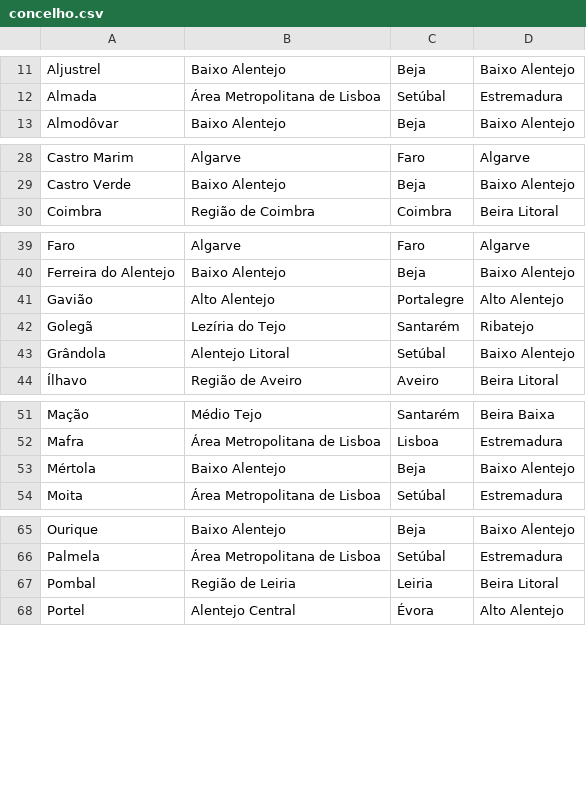
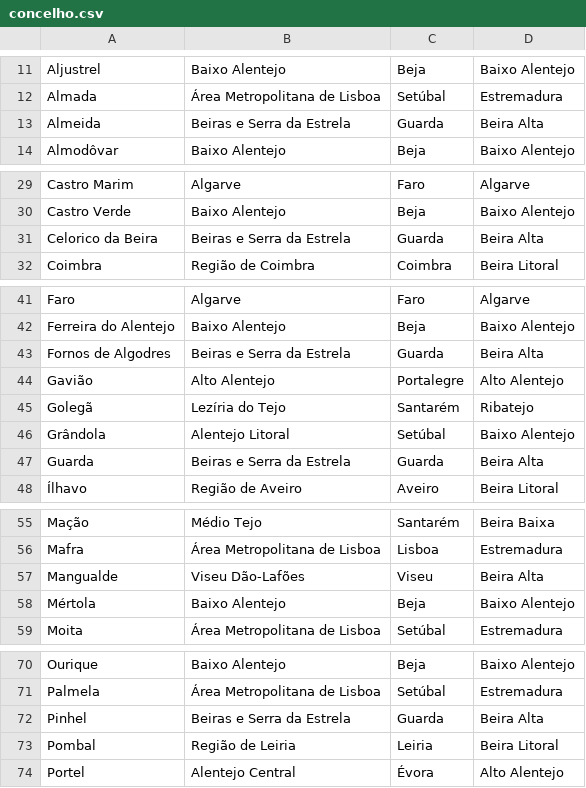
Before and after one commit to migueldgoncalves/Viajar, a CSV file: src/viajar/base_dados/concelho.csv, drawn as a sheet; only a part is shown, gaps mark what is left out.

```diff
--- a/src/viajar/base_dados/concelho.csv
+++ b/src/viajar/base_dados/concelho.csv
@@ -12,2 +12,3 @@ Aljustrel,Baixo Alentejo,Beja,Baixo Alentejo
 Almada,Área Metropolitana de Lisboa,Setúbal,Estremadura
+Almeida,Beiras e Serra da Estrela,Guarda,Beira Alta
 Almodôvar,Baixo Alentejo,Beja,Baixo Alentejo
@@ -29,2 +30,3 @@ Castro Marim,Algarve,Faro,Algarve
 Castro Verde,Baixo Alentejo,Beja,Baixo Alentejo
+Celorico da Beira,Beiras e Serra da Estrela,Guarda,Beira Alta
 Coimbra,Região de Coimbra,Coimbra,Beira Litoral
@@ -40,2 +42,3 @@ Faro,Algarve,Faro,Algarve
 Ferreira do Alentejo,Baixo Alentejo,Beja,Baixo Alentejo
+Fornos de Algodres,Beiras e Serra da Estrela,Guarda,Beira Alta
 Gavião,Alto Alentejo,Portalegre,Alto Alentejo
@@ -43,2 +46,3 @@ Golegã,Lezíria do Tejo,Santarém,Ribatejo
 Grândola,Alentejo Litoral,Setúbal,Baixo Alentejo
+Guarda,Beiras e Serra da Estrela,Guarda,Beira Alta
 Ílhavo,Região de Aveiro,Aveiro,Beira Litoral
@@ -52,2 +56,3 @@ Mação,Médio Tejo,Santarém,Beira Baixa
 Mafra,Área Metropolitana de Lisboa,Lisboa,Estremadura
+Mangualde,Viseu Dão-Lafões,Viseu,Beira Alta
 Mértola,Baixo Alentejo,Beja,Baixo Alentejo
@@ -66,2 +71,3 @@ Ourique,Baixo Alentejo,Beja,Baixo Alentejo
 Palmela,Área Metropolitana de Lisboa,Setúbal,Estremadura
+Pinhel,Beiras e Serra da Estrela,Guarda,Beira Alta
 Pombal,Região de Leiria,Leiria,Beira Litoral
```
Also changed, not shown: src/viajar/base_dados/destino.csv, src/viajar/base_dados/ligacao.csv, 7 other files.
